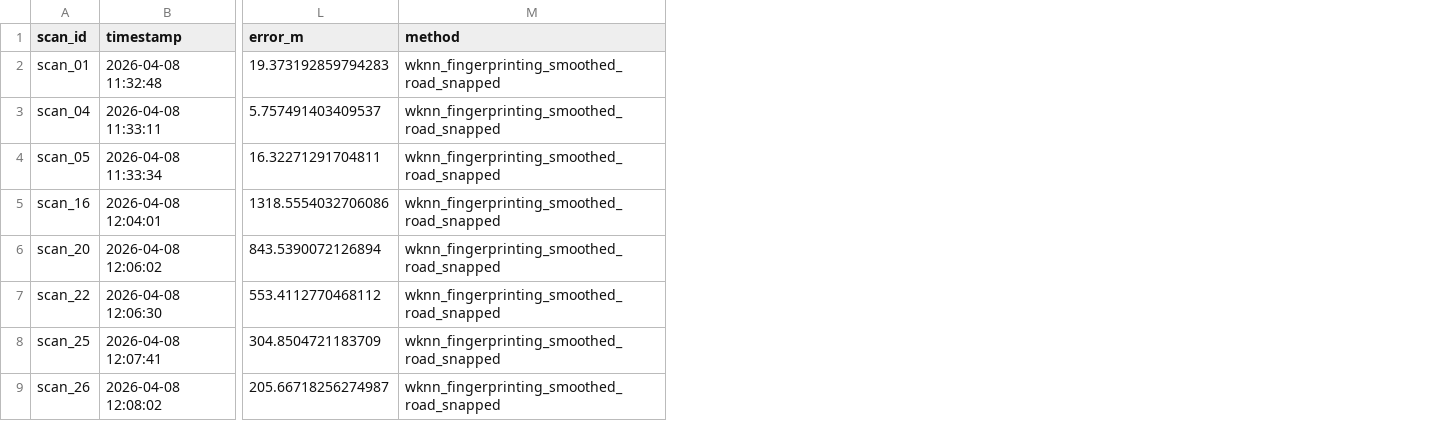
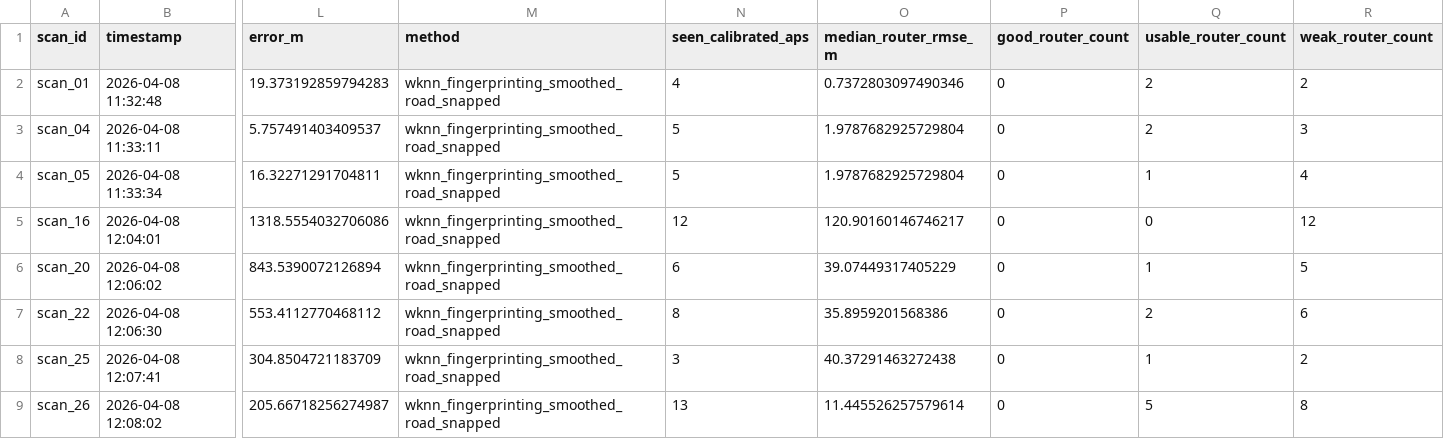
Before and after one commit to HamidK193/Wifi2, a CSV file: data/processed/route_comparison_wknn.csv, drawn as a sheet; only a part is shown, gaps mark what is left out; the diff names each change by its address in the sheet, - before the commit and + after, or states it on an @@ line.

```diff
--- a/data/processed/route_comparison_wknn.csv
+++ b/data/processed/route_comparison_wknn.csv
+column N (seen_calibrated_aps), rows 2-9: 4 | 5 | 5 | 12 | 6 | 8 | 3 | 13
+column O (median_router_rmse_m), rows 2-9: 0.7372803097490346 | 1.9787682925729804 | 1.9787682925729804 | 120.90160146746217 | 39.07449317405229 | 35.8959201568386 | 40.37291463272438 | 11.445526257579614
+column P (good_router_count), rows 2-9: all 0
+column Q (usable_router_count), rows 2-9: 2 | 2 | 1 | 0 | 1 | 2 | 1 | 5
+column R (weak_router_count), rows 2-9: 2 | 3 | 4 | 12 | 5 | 6 | 2 | 8
```
Also changed, not shown: data/processed/route_comparison.csv, data/processed/route_comparison_clean.csv, 29 other files.
